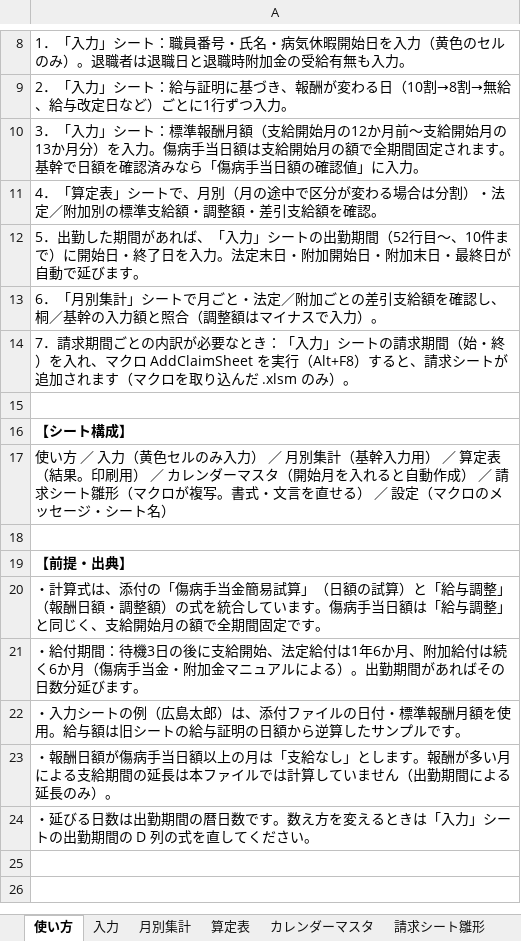
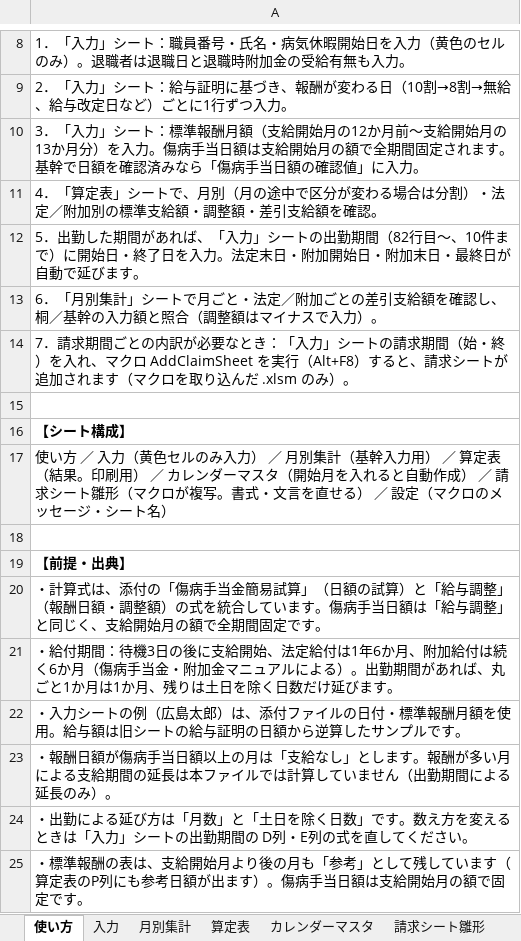
Before and after one commit to iidodo-com/iidodo, an Excel workbook: 傷病手当金算定表_v2.xlsx, sheet 使い方, drawn as a sheet; only a part is shown, gaps mark what is left out; values as stored, in another font and other column widths than the file's, no borders; the diff names each change by its address in the sheet, - before the commit and + after, or states it on an @@ line.

```diff
--- a/傷病手当金算定表_v2.xlsx (sheet 使い方)
+++ b/傷病手当金算定表_v2.xlsx (sheet 使い方)
-A12: …勤期間（52行目〜、…
+A12: …勤期間（82行目〜、…
-A21: …があればその日数分延びます…
+A21: …があれば、丸ごと1か月は1か月、残りは土日を除く日数だけ延びます…
-A24: ・延びる日数は出勤期間の暦日数です。数え方を変えるときは「入力」シートの出勤期間の D 列の式を…
+A24: ・出勤による延び方は「月数」と「土日を除く日数」です。数え方を変えるときは「入力」シートの出勤期間の D列・E列の式を…
+row 25: ・標準報酬の表は、支給開始月より後の月も「参考」として残しています（算定表のP列にも参考日額が出ます）。傷病手当日額は支給開始月の額で固定です。
```
Also changed, not shown: sheet 入力, sheet 算定表, sheet 請求シート雛形, sheet 月別集計, hidden cells, 2 other files.
